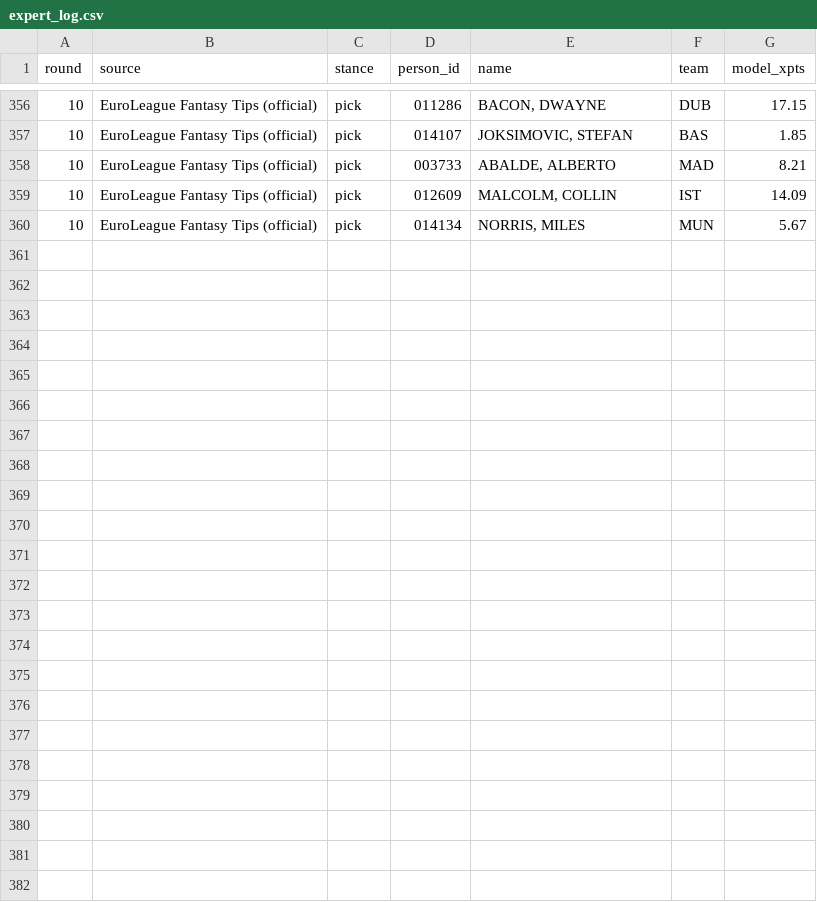
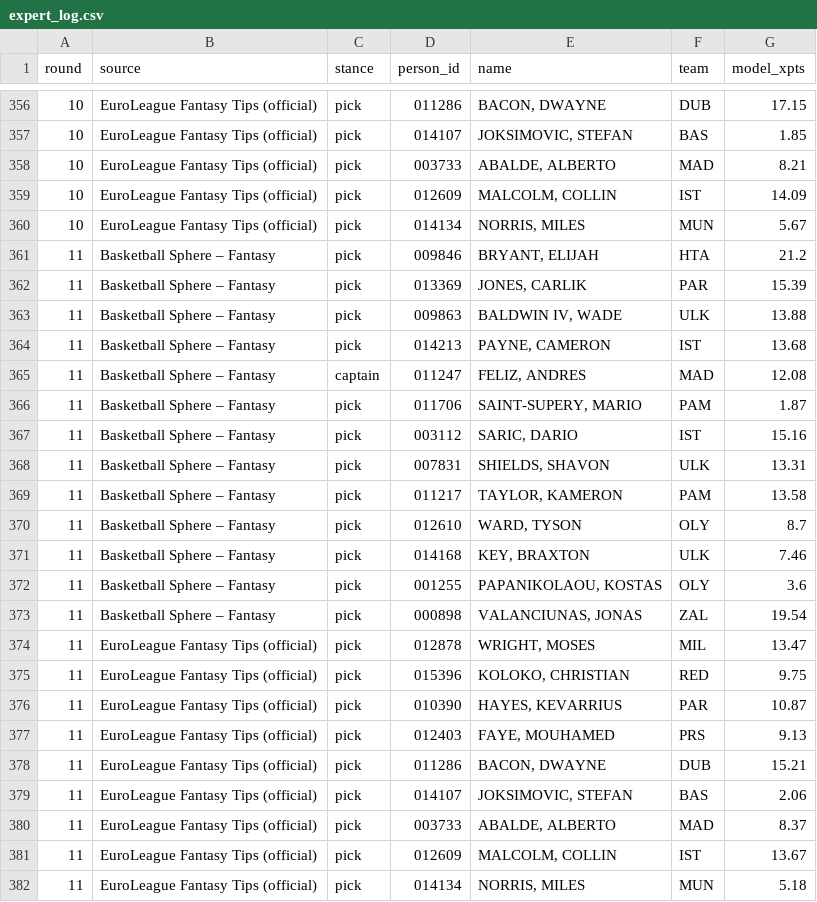
Before and after one commit to VaGlar/Euroleague-Fantasy-Challenge, a CSV file: data/public/expert_log.csv, drawn as a sheet; only a part is shown, gaps mark what is left out; the diff names each change by its address in the sheet, - before the commit and + after, or states it on an @@ line.

Commit message:
data: update 2026-11-06 23:07

```diff
--- a/data/public/expert_log.csv
+++ b/data/public/expert_log.csv
+row 361: 11 | Basketball Sphere – Fantasy | pick | 009846 | BRYANT, ELIJAH | HTA | 21.2
+row 362: 11 | Basketball Sphere – Fantasy | pick | 013369 | JONES, CARLIK | PAR | 15.39
+row 363: 11 | Basketball Sphere – Fantasy | pick | 009863 | BALDWIN IV, WADE | ULK | 13.88
+row 364: 11 | Basketball Sphere – Fantasy | pick | 014213 | PAYNE, CAMERON | IST | 13.68
+row 365: 11 | Basketball Sphere – Fantasy | captain | 011247 | FELIZ, ANDRES | MAD | 12.08
+row 366: 11 | Basketball Sphere – Fantasy | pick | 011706 | SAINT-SUPERY, MARIO | PAM | 1.87
+row 367: 11 | Basketball Sphere – Fantasy | pick | 003112 | SARIC, DARIO | IST | 15.16
+row 368: 11 | Basketball Sphere – Fantasy | pick | 007831 | SHIELDS, SHAVON | ULK | 13.31
+row 369: 11 | Basketball Sphere – Fantasy | pick | 011217 | TAYLOR, KAMERON | PAM | 13.58
+row 370: 11 | Basketball Sphere – Fantasy | pick | 012610 | WARD, TYSON | OLY | 8.7
+row 371: 11 | Basketball Sphere – Fantasy | pick | 014168 | KEY, BRAXTON | ULK | 7.46
+row 372: 11 | Basketball Sphere – Fantasy | pick | 001255 | PAPANIKOLAOU, KOSTAS | OLY | 3.6
+row 373: 11 | Basketball Sphere – Fantasy | pick | 000898 | VALANCIUNAS, JONAS | ZAL | 19.54
+row 374: 11 | EuroLeague Fantasy Tips (official) | pick | 012878 | WRIGHT, MOSES | MIL | 13.47
+row 375: 11 | EuroLeague Fantasy Tips (official) | pick | 015396 | KOLOKO, CHRISTIAN | RED | 9.75
+row 376: 11 | EuroLeague Fantasy Tips (official) | pick | 010390 | HAYES, KEVARRIUS | PAR | 10.87
+row 377: 11 | EuroLeague Fantasy Tips (official) | pick | 012403 | FAYE, MOUHAMED | PRS | 9.13
+row 378: 11 | EuroLeague Fantasy Tips (official) | pick | 011286 | BACON, DWAYNE | DUB | 15.21
+row 379: 11 | EuroLeague Fantasy Tips (official) | pick | 014107 | JOKSIMOVIC, STEFAN | BAS | 2.06
+row 380: 11 | EuroLeague Fantasy Tips (official) | pick | 003733 | ABALDE, ALBERTO | MAD | 8.37
+row 381: 11 | EuroLeague Fantasy Tips (official) | pick | 012609 | MALCOLM, COLLIN | IST | 13.67
+row 382: 11 | EuroLeague Fantasy Tips (official) | pick | 014134 | NORRIS, MILES | MUN | 5.18
```
Also changed, not shown: data/public/prices.csv, 12 other files.
